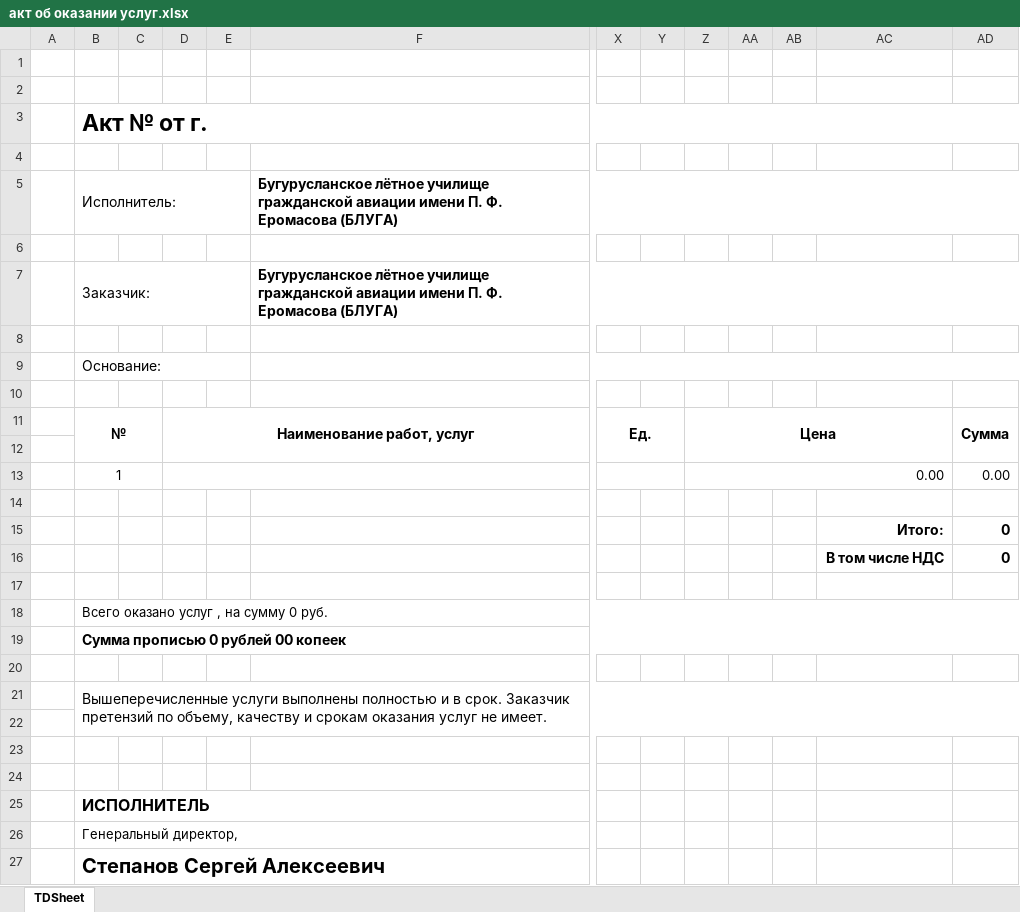
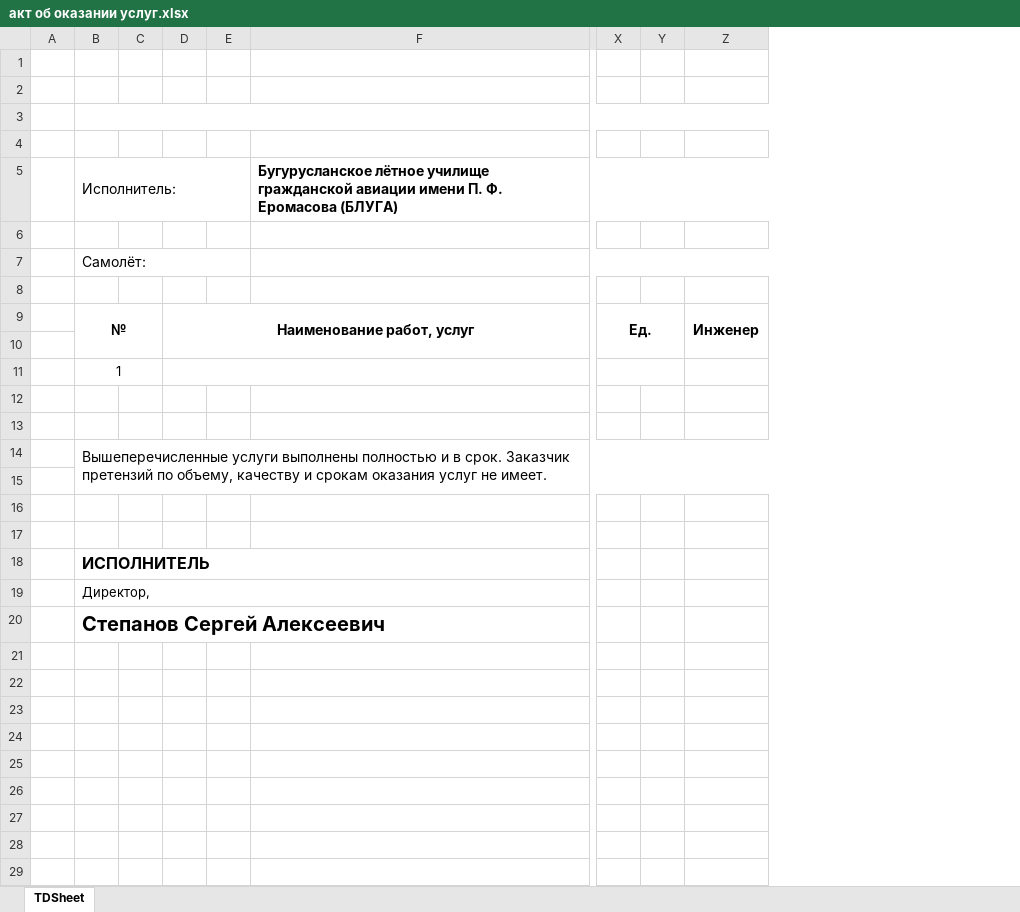
Before and after one commit to SSaNyAS/RepairAirplanesWPF, an Excel workbook: RepairAirplanesWPF/акт об оказании услуг.xlsx, sheet TDSheet, drawn as a sheet; only a part is shown, gaps mark what is left out; values as stored, in another font and other column widths than the file's, no borders; removed rows and columns are numbered as before the commit, all else as after; rows hold the shown columns only; the diff names each change by its address in the sheet, - before the commit and + after, or states it on an @@ line.

```diff
--- a/RepairAirplanesWPF/акт об оказании услуг.xlsx (sheet TDSheet)
+++ b/RepairAirplanesWPF/акт об оказании услуг.xlsx (sheet TDSheet)
-column Z, rows 11-13: Цена |  | 0.00
-column AA, empty
-column AB, empty
-column AC, row 15: Итого:
-column AD, rows 11-15: Сумма |  | 0.00 |  | 0
+column Z, row 9: Инженер
-B3: Акт № от г.
+B3: (empty)
-row 7:  | Заказчик: |  |  |  | Бугурусланское лётное училище гражданской авиации имени П. Ф. Еромасова (БЛУГА)
-row 8: (empty)
-B7: Основание:
+B7: Самолёт:
-row 13:  |  |  |  |  |  |  |  |  |  |  | Итого: | 0
+row 13: (empty)
-row 16:  |  |  |  |  |  |  |  |  |  |  | В том числе НДС | 0
-row 17: (empty)
-row 18:  | Всего оказано услуг , на сумму 0 руб.
-row 19:  | Сумма прописью 0 рублей 00 копеек
-row 20: (empty)
-B19: Генеральный директор,
+B19: Директор,
```
Also changed, not shown: 5 other files.
